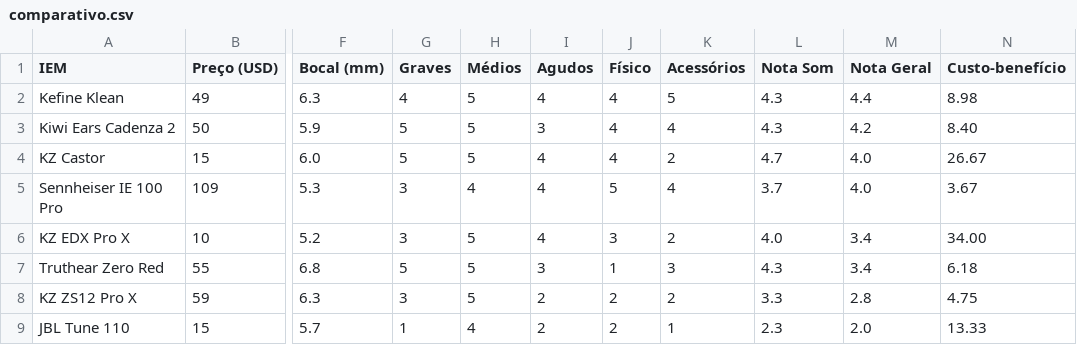
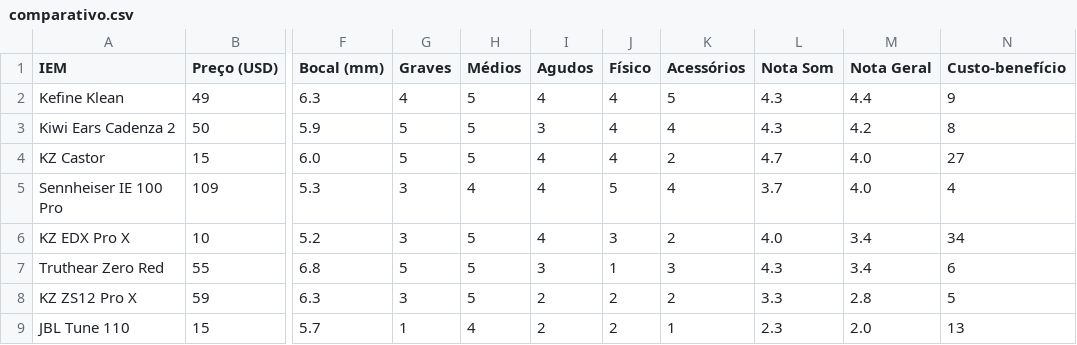
Before and after one commit to andguerreiro/iems, a CSV file: comparativo.csv, drawn as a sheet; only a part is shown, gaps mark what is left out; the diff names each change by its address in the sheet, - before the commit and + after, or states it on an @@ line.

Commit message:
Update comparativo.csv

```diff
--- a/comparativo.csv
+++ b/comparativo.csv
-N2 (Custo-benefício): 8.98
+N2 (Custo-benefício): 9
-N3 (Custo-benefício): 8.40
+N3 (Custo-benefício): 8
-N4 (Custo-benefício): 26.67
+N4 (Custo-benefício): 27
-N5 (Custo-benefício): 3.67
+N5 (Custo-benefício): 4
-N6 (Custo-benefício): 34.00
+N6 (Custo-benefício): 34
-N7 (Custo-benefício): 6.18
+N7 (Custo-benefício): 6
-N8 (Custo-benefício): 4.75
+N8 (Custo-benefício): 5
-N9 (Custo-benefício): 13.33
+N9 (Custo-benefício): 13
```
